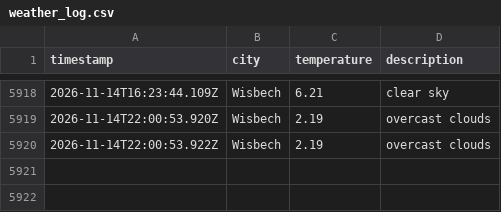
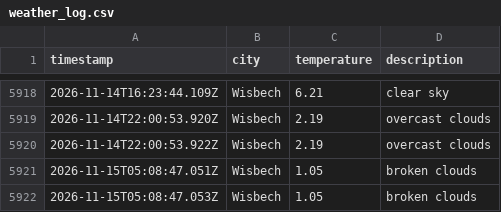
Before and after one commit to jamesYoungs4/New-Data-Weather-Ops, a CSV file: data/weather_log.csv, drawn as a sheet; only a part is shown, gaps mark what is left out; the diff names each change by its address in the sheet, - before the commit and + after, or states it on an @@ line.

```diff
--- a/data/weather_log.csv
+++ b/data/weather_log.csv
+row 5921: 2026-11-15T05:08:47.051Z | Wisbech | 1.05 | broken clouds
+row 5922: 2026-11-15T05:08:47.053Z | Wisbech | 1.05 | broken clouds
```
Also changed, not shown: 1 other file.
